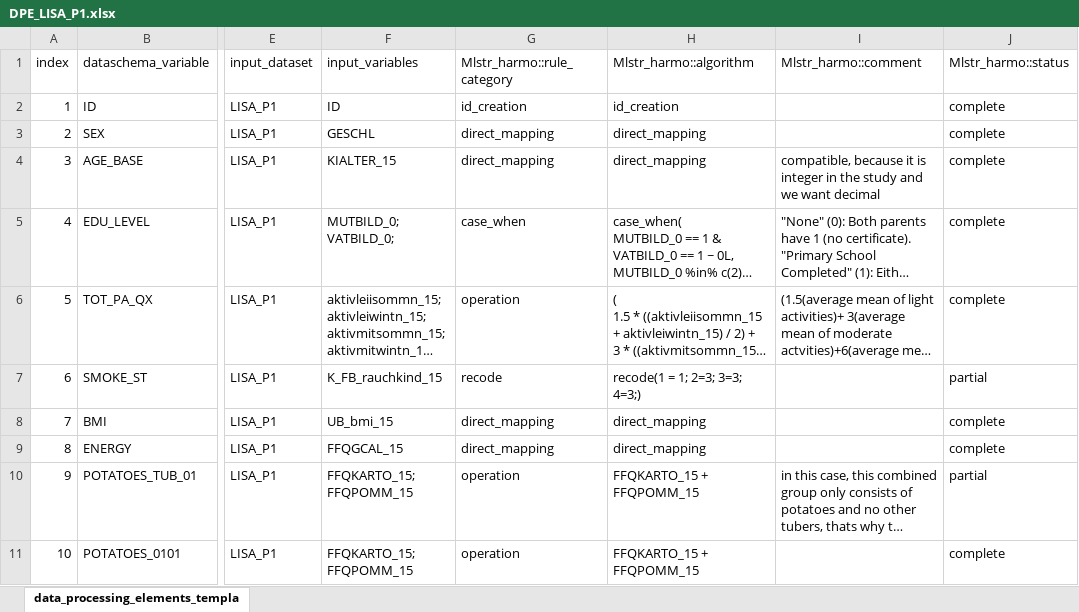
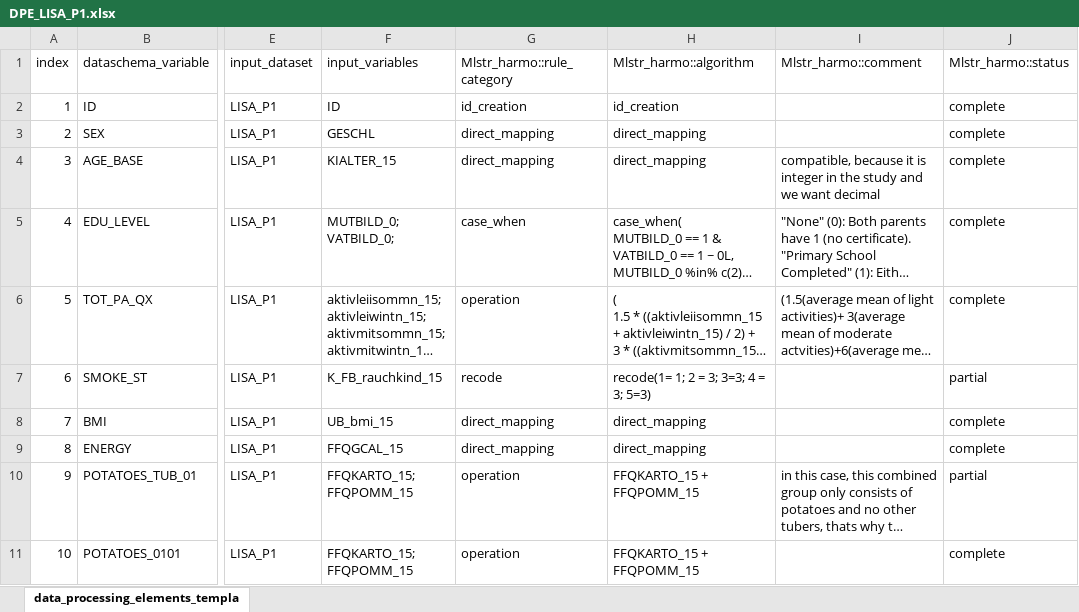
Before and after one commit to nfdi4health/use-cases-harmonisation, an Excel workbook: rmonize/data_proc_elem/DPE_LISA_P1.xlsx, sheet data_processing_elements_templa, drawn as a sheet; only a part is shown, gaps mark what is left out; long unchanged cells end in …; values as stored, in another font and other column widths than the file's, no borders; the diff names each change by its address in the sheet, - before the commit and + after, or states it on an @@ line.

```diff
--- a/rmonize/data_proc_elem/DPE_LISA_P1.xlsx (sheet data_processing_elements_templa)
+++ b/rmonize/data_proc_elem/DPE_LISA_P1.xlsx (sheet data_processing_elements_templa)
-H7 (Mlstr_harmo::algorithm): recode(1 = 1; 2=3; 3=3; 4=3;)
+H7 (Mlstr_harmo::algorithm): recode(1= 1; 2 = 3; 3=3; 4 = 3; 5=3)
```
